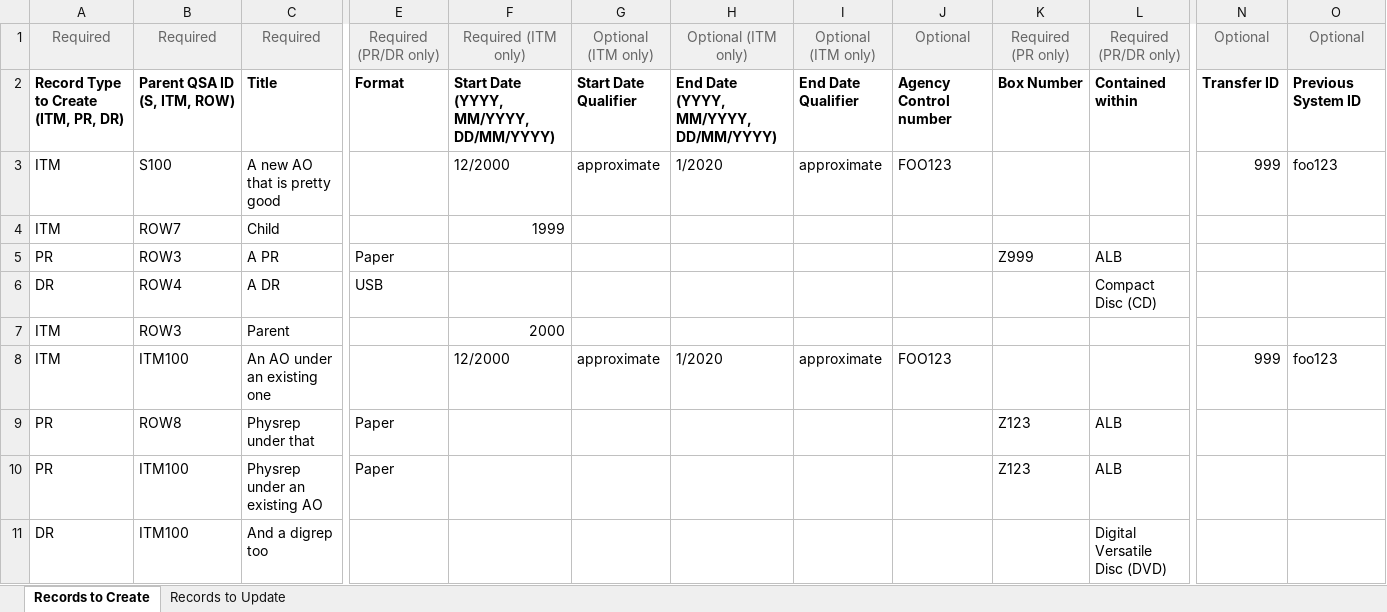
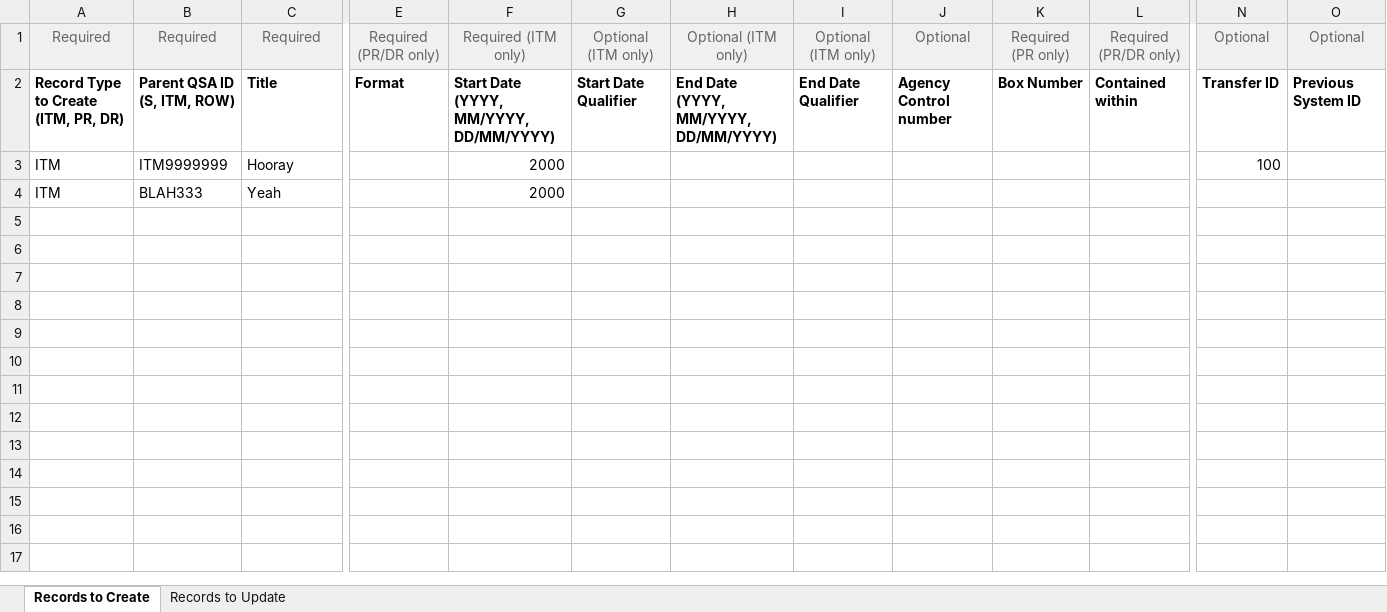
Before and after one commit to Roakz/as_runcorn, an Excel workbook: sample_bulk_edit.xlsx, sheet Records to Create, drawn as a sheet; only a part is shown, gaps mark what is left out; values as stored, in another font and other column widths than the file's, no borders; removed rows and columns are numbered as before the commit, all else as after; rows hold the shown columns only; the diff names each change by its address in the sheet, - before the commit and + after, or states it on an @@ line.

```diff
--- a/sample_bulk_edit.xlsx (sheet Records to Create)
+++ b/sample_bulk_edit.xlsx (sheet Records to Create)
-row 3: ITM | S100 | A new AO that is pretty good |  | 12/2000 | approximate | 1/2020 | approximate | FOO123 |  |  | 999 | foo123
-row 4: ITM | ROW7 | Child |  | 1999
-row 5: PR | ROW3 | A PR | Paper |  |  |  |  |  | Z999 | ALB
-row 6: DR | ROW4 | A DR | USB |  |  |  |  |  |  | Compact Disc (CD)
+row 3: ITM | ITM9999999 | Hooray |  | 2000 |  |  |  |  |  |  | 100
-B4: ROW3
+B4: BLAH333
-C4: Parent
+C4: Yeah
-row 8: ITM | ITM100 | An AO under an existing one |  | 12/2000 | approximate | 1/2020 | approximate | FOO123 |  |  | 999 | foo123
-row 9: PR | ROW8 | Physrep under that | Paper |  |  |  |  |  | Z123 | ALB
-row 10: PR | ITM100 | Physrep under an existing AO | Paper |  |  |  |  |  | Z123 | ALB
-row 11: DR | ITM100 | And a digrep too |  |  |  |  |  |  |  | Digital Versatile Disc (DVD)
```
Also changed, not shown: sheet Records to Update, 2 other files.
